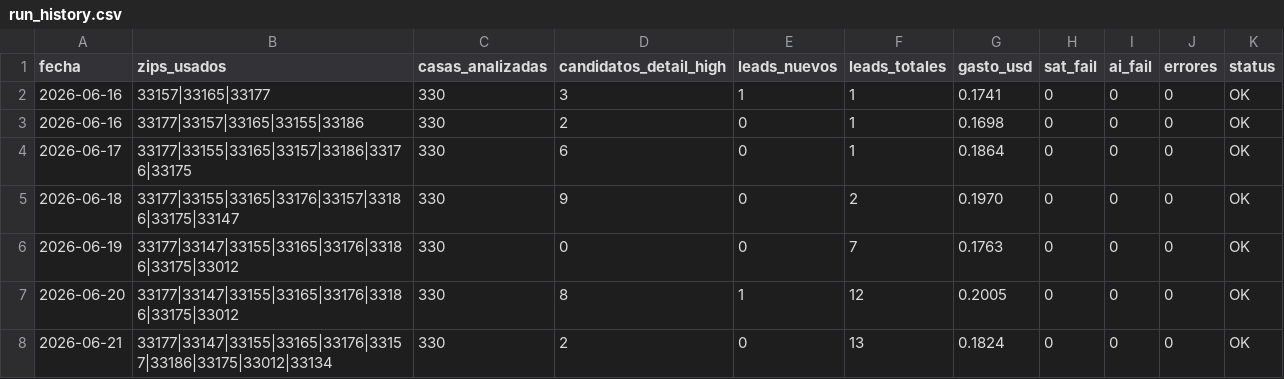
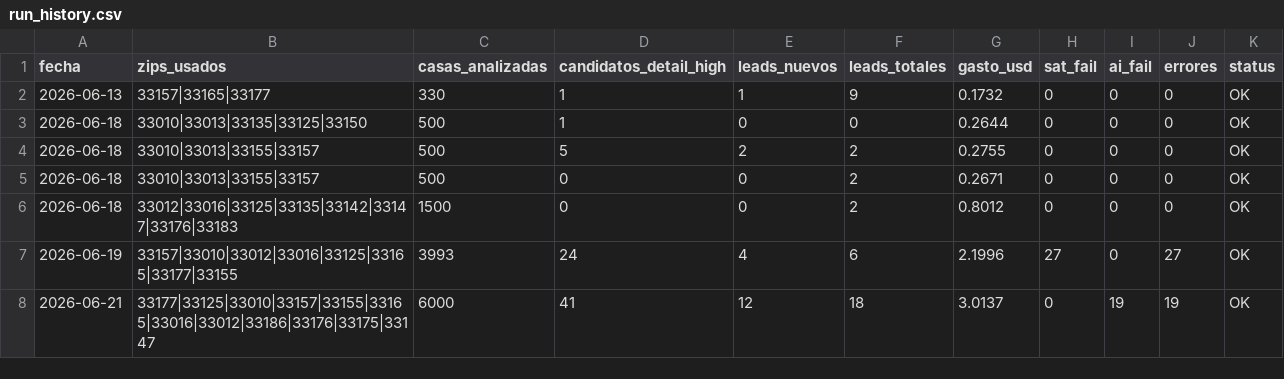
Before and after one commit to Infohpg/ia-search-leads, a CSV file: data/run_history.csv, drawn as a sheet.

Commit message:
auto: run history 2026-06-21 (OK)

```diff
--- a/data/run_history.csv
+++ b/data/run_history.csv
@@ -1,8 +1,8 @@
 fecha,zips_usados,casas_analizadas,candidatos_detail_high,leads_nuevos,leads_totales,gasto_usd,sat_fail,ai_fail,errores,status
-2026-06-16,33157|33165|33177,330,3,1,1,0.1741,0,0,0,OK
-2026-06-16,33177|33157|33165|33155|33186,330,2,0,1,0.1698,0,0,0,OK
-2026-06-17,33177|33155|33165|33157|33186|33176|33175,330,6,0,1,0.1864,0,0,0,OK
-2026-06-18,33177|33155|33165|33176|33157|33186|33175|33147,330,9,0,2,0.1970,0,0,0,OK
-2026-06-19,33177|33147|33155|33165|33176|33186|33175|33012,330,0,0,7,0.1763,0,0,0,OK
-2026-06-20,33177|33147|33155|33165|33176|33186|33175|33012,330,8,1,12,0.2005,0,0,0,OK
-2026-06-21,33177|33147|33155|33165|33176|33157|33186|33175|33012|33134,330,2,0,13,0.1824,0,0,0,OK
+2026-06-13,33157|33165|33177,330,1,1,9,0.1732,0,0,0,OK
+2026-06-18,33010|33013|33135|33125|33150,500,1,0,0,0.2644,0,0,0,OK
+2026-06-18,33010|33013|33155|33157,500,5,2,2,0.2755,0,0,0,OK
+2026-06-18,33010|33013|33155|33157,500,0,0,2,0.2671,0,0,0,OK
+2026-06-18,33012|33016|33125|33135|33142|33147|33176|33183,1500,0,0,2,0.8012,0,0,0,OK
+2026-06-19,33157|33010|33012|33016|33125|33165|33177|33155,3993,24,4,6,2.1996,27,0,27,OK
+2026-06-21,33177|33125|33010|33157|33155|33165|33016|33012|33186|33176|33175|33147,6000,41,12,18,3.0137,0,19,19,OK
```
